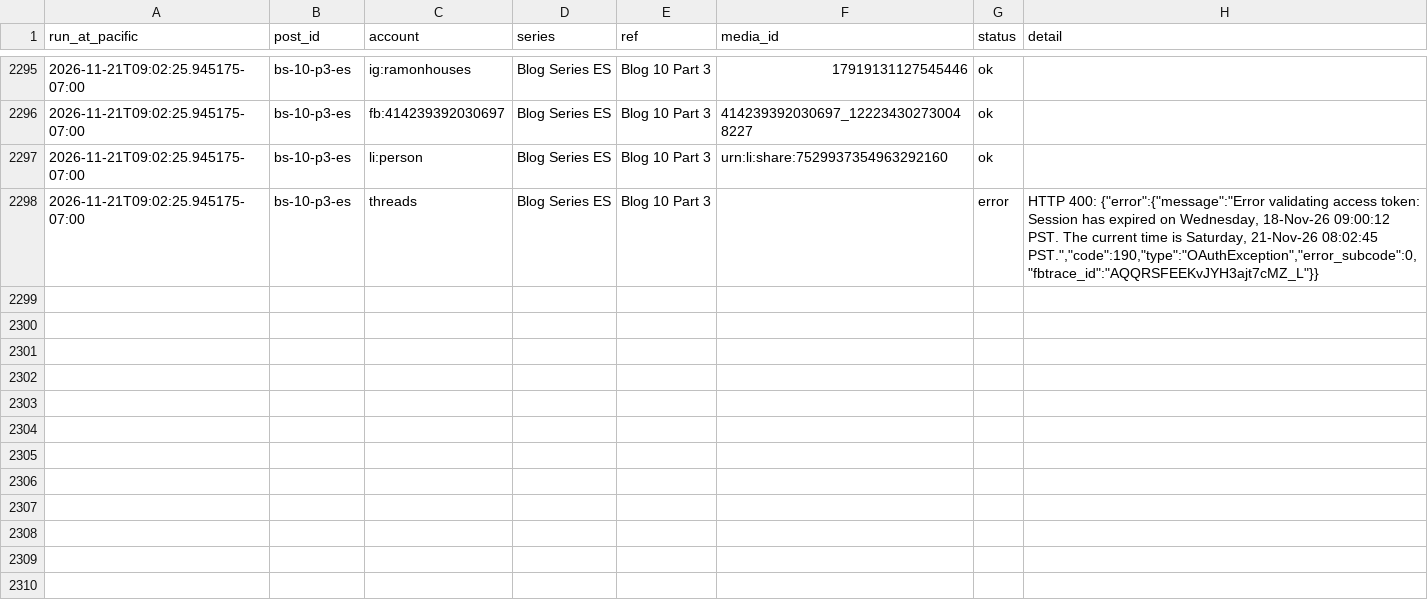
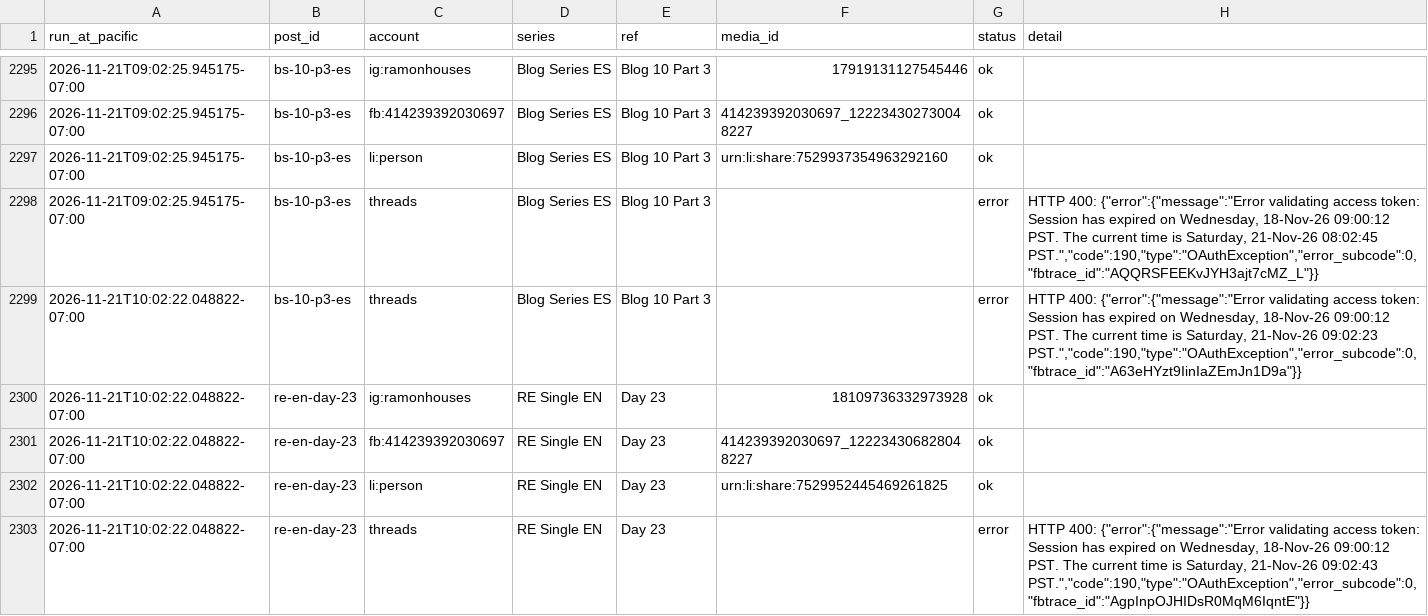
Before and after one commit to ramongtzl/ramon-social-assets, a CSV file: post-log.csv, drawn as a sheet; only a part is shown, gaps mark what is left out.

```diff
--- a/post-log.csv
+++ b/post-log.csv
@@ -2304 +2304,6 @@ run_at_pacific,post_id,account,series,ref,media_id,status,detail
 2026-11-21T09:02:25.945175-07:00,bs-10-p3-es,threads,Blog Series ES,Blog 10 Part 3,,error,"HTTP 400: {""error"":{""message"":""Error validating access token: Session has expired on Wednesday, 18-Nov-26 09:00:12 PST. The current time is Saturday, 21-Nov-26 08:02:45 PST."",""code"":190,""type"":""OAuthException"",""error_subcode"":0,""fbtrace_id"":""AQQRSFEEKvJYH3ajt7cMZ_L""}}"
+2026-11-21T10:02:22.048822-07:00,bs-10-p3-es,threads,Blog Series ES,Blog 10 Part 3,,error,"HTTP 400: {""error"":{""message"":""Error validating access token: Session has expired on Wednesday, 18-Nov-26 09:00:12 PST. The current time is Saturday, 21-Nov-26 09:02:23 PST."",""code"":190,""type"":""OAuthException"",""error_subcode"":0,""fbtrace_id"":""A63eHYzt9IinIaZEmJn1D9a""}}"
+2026-11-21T10:02:22.048822-07:00,re-en-day-23,ig:ramonhouses,RE Single EN,Day 23,18109736332973928,ok,
+2026-11-21T10:02:22.048822-07:00,re-en-day-23,fb:414239392030697,RE Single EN,Day 23,414239392030697_122234306828048227,ok,
+2026-11-21T10:02:22.048822-07:00,re-en-day-23,li:person,RE Single EN,Day 23,urn:li:share:7529952445469261825,ok,
+2026-11-21T10:02:22.048822-07:00,re-en-day-23,threads,RE Single EN,Day 23,,error,"HTTP 400: {""error"":{""message"":""Error validating access token: Session has expired on Wednesday, 18-Nov-26 09:00:12 PST. The current time is Saturday, 21-Nov-26 09:02:43 PST."",""code"":190,""type"":""OAuthException"",""error_subcode"":0,""fbtrace_id"":""AgpInpOJHIDsR0MqM6IqntE""}}"
```
Also changed, not shown: 1 other file.
